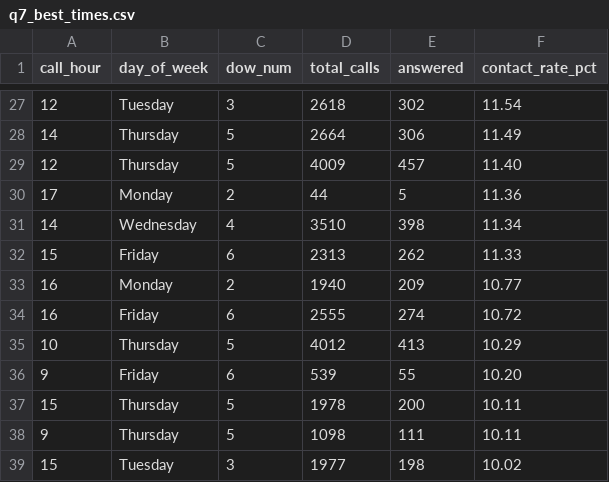
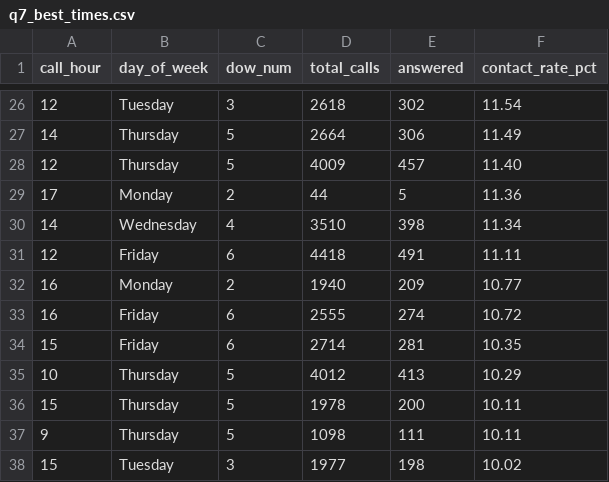
Before and after one commit to celina-nanbara/klarna-it-outbound-dialing, a CSV file: q7_best_times.csv, drawn as a sheet; only a part is shown, gaps mark what is left out; the diff covers the shown part only.

```diff
--- a/q7_best_times.csv
+++ b/q7_best_times.csv
@@ -31,7 +30,7 @@ call_hour,day_of_week,dow_num,total_calls,answered,contact_rate_pct
 14,Wednesday,4,3510,398,11.34
-15,Friday,6,2313,262,11.33
+12,Friday,6,4418,491,11.11
 16,Monday,2,1940,209,10.77
 16,Friday,6,2555,274,10.72
+15,Friday,6,2714,281,10.35
 10,Thursday,5,4012,413,10.29
-9,Friday,6,539,55,10.20
 15,Thursday,5,1978,200,10.11
```
Also changed, not shown: 4 added rows, 4 removed rows and 13 edited cells elsewhere in this file.
